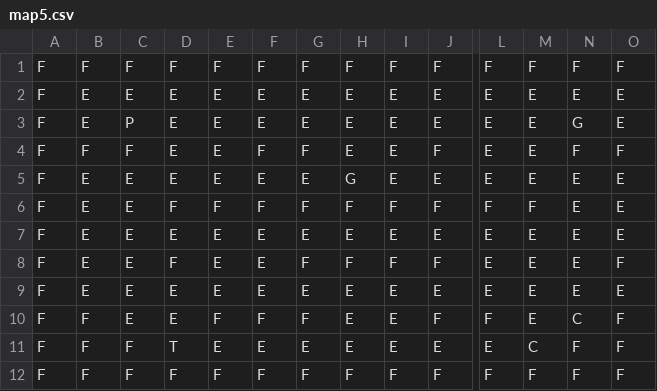
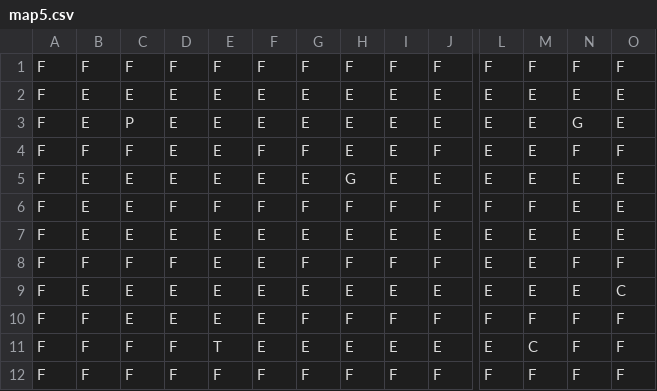
Before and after one commit to ldellisola/SecretSnowBros, a CSV file: SecretSnowBros/Maps/map5.csv, drawn as a sheet; only a part is shown, gaps mark what is left out; the diff names each change by its address in the sheet, - before the commit and + after, or states it on an @@ line.

```diff
--- a/SecretSnowBros/Maps/map5.csv
+++ b/SecretSnowBros/Maps/map5.csv
-B8: E
+B8: F
-C8: E
+C8: F
-N8: E
+N8: F
-O9: E
+O9: C
-E10: F
+E10: E
-F10: F
+F10: E
-H10: E
+H10: F
-I10: E
+I10: F
-M10: E
+M10: F
-N10: C
+N10: F
-D11: T
+D11: F
-E11: E
+E11: T
```
Also changed, not shown: SecretSnowBros/Maps/map10.csv, SecretSnowBros/Maps/map3.csv, 6 other files.
